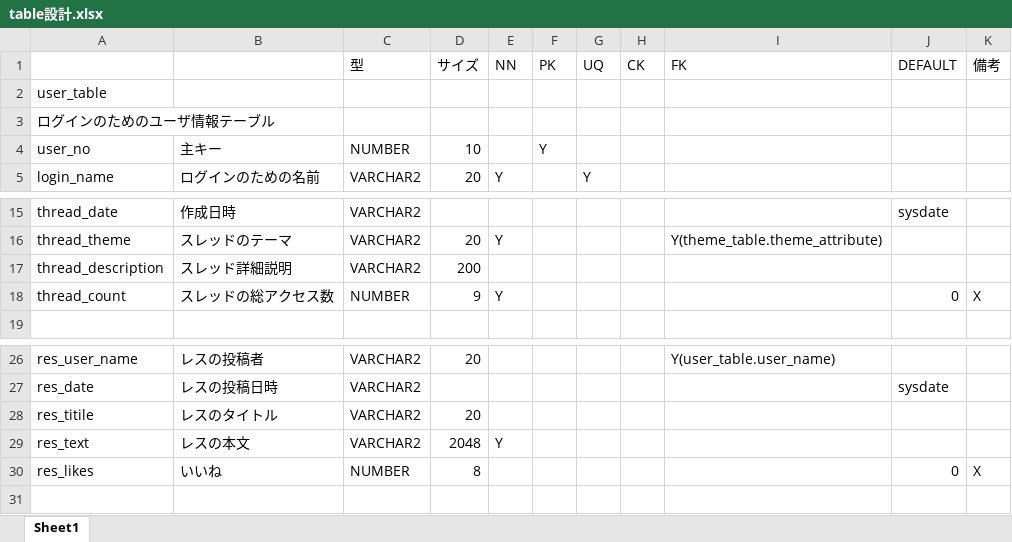
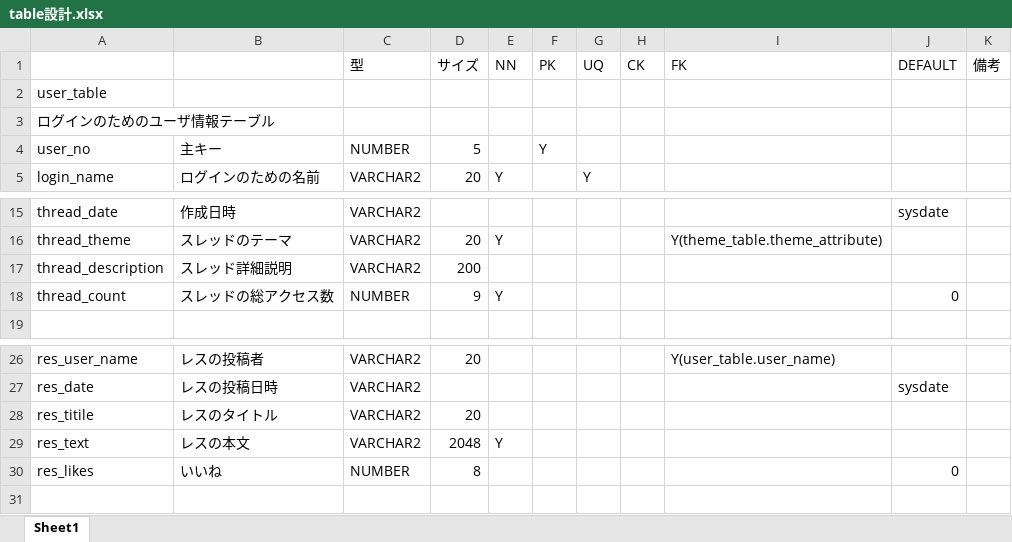
Before and after one commit to satococ/tamairefile, an Excel workbook: otherdoc/table設計.xlsx, sheet Sheet1, drawn as a sheet; only a part is shown, gaps mark what is left out; values as stored, in another font and other column widths than the file's, no borders; the diff names each change by its address in the sheet, - before the commit and + after, or states it on an @@ line.

Commit message:
no message

```diff
--- a/otherdoc/table設計.xlsx (sheet Sheet1)
+++ b/otherdoc/table設計.xlsx (sheet Sheet1)
-D4 (サイズ): 10
+D4 (サイズ): 5
-K18 (備考): X
+K18 (備考): (empty)
-K30 (備考): X
+K30 (備考): (empty)
```
